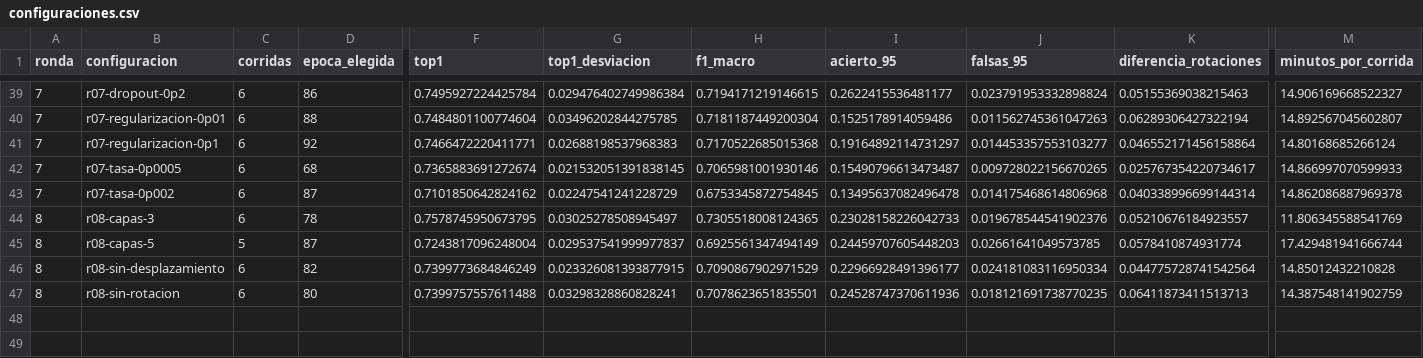
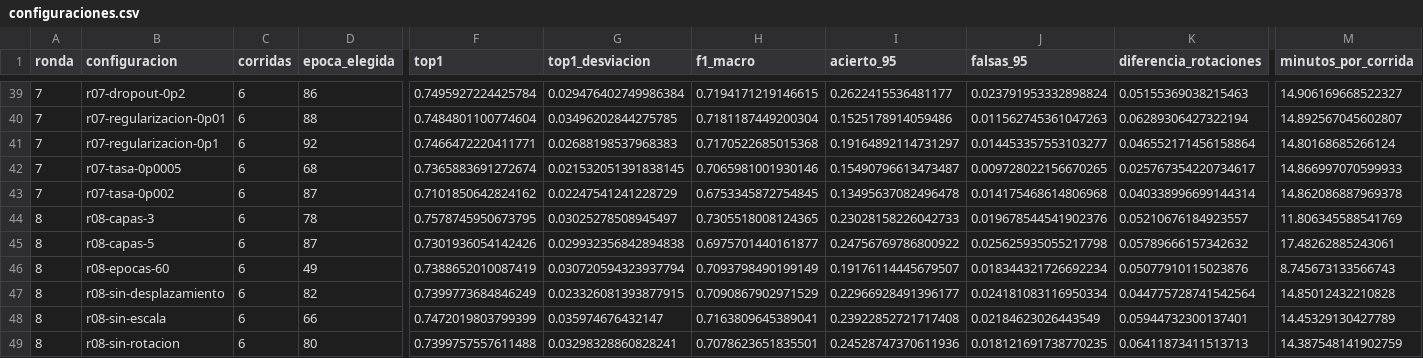
Before and after one commit to AngelDavidStudios/signai-curso-ia2, a CSV file: resultados/configuraciones.csv, drawn as a sheet; only a part is shown, gaps mark what is left out; rows hold the shown columns only; the diff names each change by its address in the sheet, - before the commit and + after, or states it on an @@ line.

```diff
--- a/resultados/configuraciones.csv
+++ b/resultados/configuraciones.csv
-C45 (corridas): 5
+C45 (corridas): 6
-F45 (top1): 0.7243817096248004
+F45 (top1): 0.7301936054142426
-G45 (top1_desviacion): 0.029537541999977837
+G45 (top1_desviacion): 0.029932356842894838
-H45 (f1_macro): 0.6925561347494149
+H45 (f1_macro): 0.6975701440161877
-I45 (acierto_95): 0.24459707605448203
+I45 (acierto_95): 0.24756769786800922
-J45 (falsas_95): 0.02661641049573785
+J45 (falsas_95): 0.025625935055217798
-K45 (diferencia_rotaciones): 0.0578410874931774
+K45 (diferencia_rotaciones): 0.05789666157342632
-M45 (minutos_por_corrida): 17.429481941666744
+M45 (minutos_por_corrida): 17.48262885243061
+row 46: 8 | r08-epocas-60 | 6 | 49 | 0.7388652010087419 | 0.030720594323937794 | 0.7093798490199149 | 0.19176114445679507 | 0.018344321726692234 | 0.05077910115023876 | 8.745673133566743
+row 48: 8 | r08-sin-escala | 6 | 66 | 0.7472019803799399 | 0.035974676432147 | 0.7163809645389041 | 0.23922852721717408 | 0.02184623026443549 | 0.05944732300137401 | 14.45329130427789
```
Also changed, not shown: resultados/corridas.csv, resultados/figura2.csv, 3 other files.
